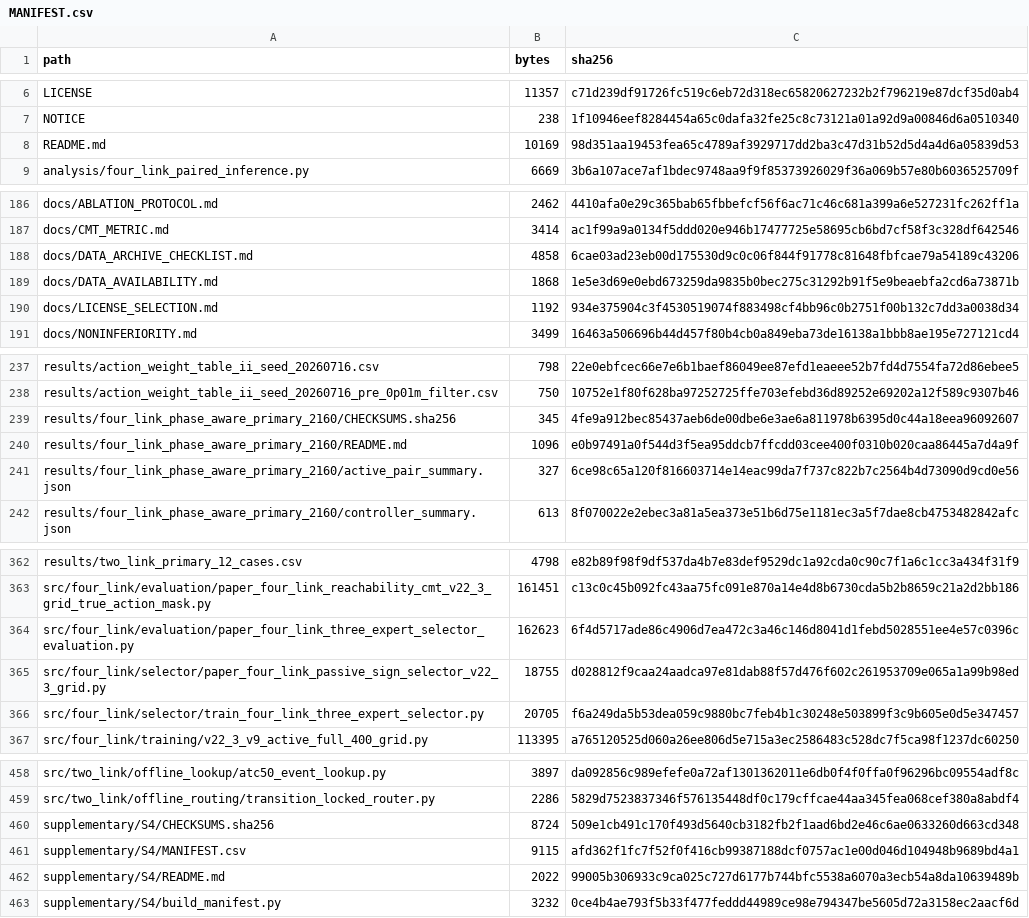
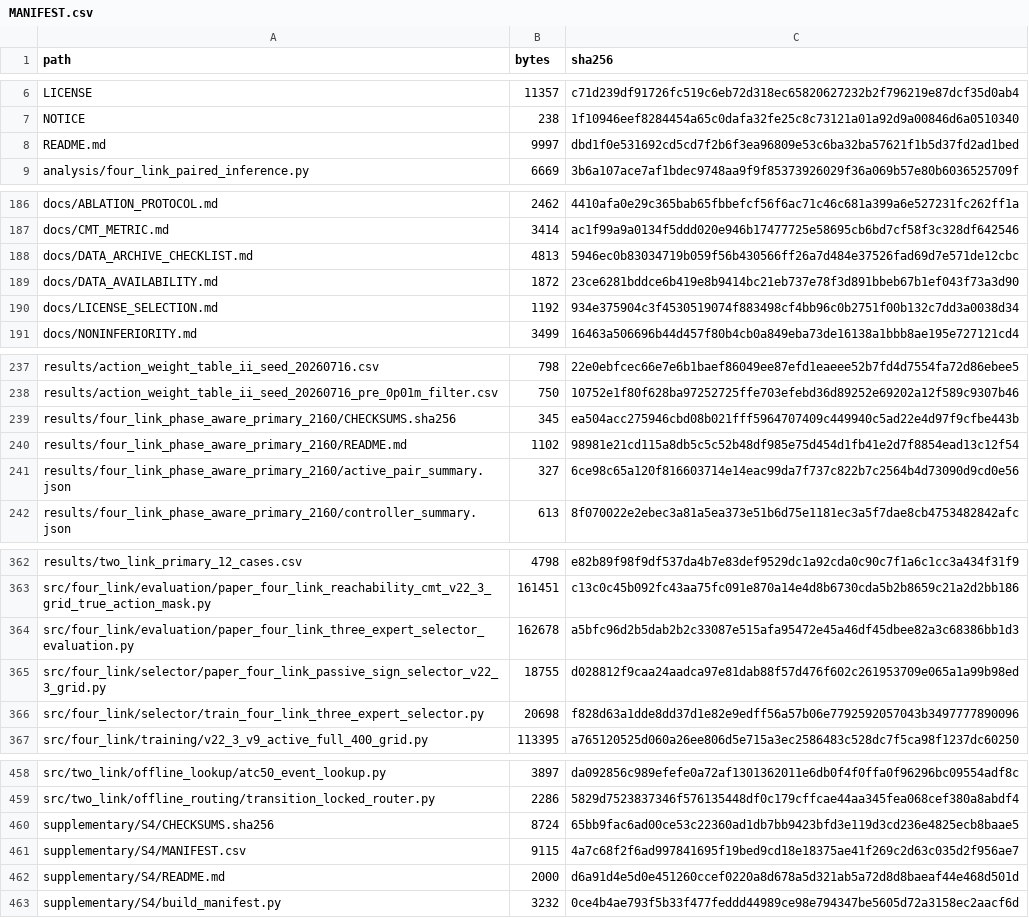
Before and after one commit to QTQT233/Sign-Constrained-Reinforcement-Learning-for-Energy-Efficient-Bipedal-Foot-Placement, a CSV file: MANIFEST.csv, drawn as a sheet; only a part is shown, gaps mark what is left out; the diff covers the shown part only.

```diff
--- a/MANIFEST.csv
+++ b/MANIFEST.csv
@@ -7,3 +7,3 @@ LICENSE,11357,c71d239df91726fc519c6eb72d318ec65820627232b2f796219e87dcf35d0ab4
 NOTICE,238,1f10946eef8284454a65c0dafa32fe25c8c73121a01a92d9a00846d6a0510340
-README.md,10169,98d351aa19453fea65c4789af3929717dd2ba3c47d31b52d5d4a4d6a05839d53
+README.md,9997,dbd1f0e531692cd5cd7f2b6f3ea96809e53c6ba32ba57621f1b5d37fd2ad1bed
 analysis/four_link_paired_inference.py,6669,3b6a107ace7af1bdec9748aa9f9f85373926029f36a069b57e80b6036525709f
@@ -187,4 +187,4 @@ docs/ABLATION_PROTOCOL.md,2462,4410afa0e29c365bab65fbbefcf56f6ac71c46c681a399a6e
 docs/CMT_METRIC.md,3414,ac1f99a9a0134f5ddd020e946b17477725e58695cb6bd7cf58f3c328df642546
-docs/DATA_ARCHIVE_CHECKLIST.md,4858,6cae03ad23eb00d175530d9c0c06f844f91778c81648fbfcae79a54189c43206
-docs/DATA_AVAILABILITY.md,1868,1e5e3d69e0ebd673259da9835b0bec275c31292b91f5e9beaebfa2cd6a73871b
+docs/DATA_ARCHIVE_CHECKLIST.md,4813,5946ec0b83034719b059f56b430566ff26a7d484e37526fad69d7e571de12cbc
+docs/DATA_AVAILABILITY.md,1872,23ce6281bddce6b419e8b9414bc21eb737e78f3d891bbeb67b1ef043f73a3d90
 docs/LICENSE_SELECTION.md,1192,934e375904c3f4530519074f883498cf4bb96c0b2751f00b132c7dd3a0038d34
@@ -238,4 +238,4 @@ results/action_weight_table_ii_seed_20260716.csv,798,22e0ebfcec66e7e6b1baef86049
 results/action_weight_table_ii_seed_20260716_pre_0p01m_filter.csv,750,10752e1f80f628ba97252725ffe703efebd36d89252e69202a12f589c9307b46
-results/four_link_phase_aware_primary_2160/CHECKSUMS.sha256,345,4fe9a912bec85437aeb6de00dbe6e3ae6a811978b6395d0c44a18eea96092607
-results/four_link_phase_aware_primary_2160/README.md,1096,e0b97491a0f544d3f5ea95ddcb7ffcdd03cee400f0310b020caa86445a7d4a9f
+results/four_link_phase_aware_primary_2160/CHECKSUMS.sha256,345,ea504acc275946cbd08b021fff5964707409c449940c5ad22e4d97f9cfbe443b
+results/four_link_phase_aware_primary_2160/README.md,1102,98981e21cd115a8db5c5c52b48df985e75d454d1fb41e2d7f8854ead13c12f54
 results/four_link_phase_aware_primary_2160/active_pair_summary.json,327,6ce98c65a120f816603714e14eac99da7f737c822b7c2564b4d73090d9cd0e56
@@ -363,5 +363,5 @@ results/two_link_primary_12_cases.csv,4798,e82b89f98f9df537da4b7e83def9529dc1a92
 src/four_link/evaluation/paper_four_link_reachability_cmt_v22_3_grid_true_action_mask.py,161451,c13c0c45b092fc43aa75fc091e870a14e4d8b6730cda5b2b8659c21a2d2bb186
-src/four_link/evaluation/paper_four_link_three_expert_selector_evaluation.py,162623,6f4d5717ade86c4906d7ea472c3a46c146d8041d1febd5028551ee4e57c0396c
+src/four_link/evaluation/paper_four_link_three_expert_selector_evaluation.py,162678,a5bfc96d2b5dab2b2c33087e515afa95472e45a46df45dbee82a3c68386bb1d3
 src/four_link/selector/paper_four_link_passive_sign_selector_v22_3_grid.py,18755,d028812f9caa24aadca97e81dab88f57d476f602c261953709e065a1a99b98ed
-src/four_link/selector/train_four_link_three_expert_selector.py,20705,f6a249da5b53dea059c9880bc7feb4b1c30248e503899f3c9b605e0d5e347457
+src/four_link/selector/train_four_link_three_expert_selector.py,20698,f828d63a1dde8dd37d1e82e9edff56a57b06e7792592057043b3497777890096
 src/four_link/training/v22_3_v9_active_full_400_grid.py,113395,a765120525d060a26ee806d5e715a3ec2586483c528dc7f5ca98f1237dc60250
@@ -459,5 +459,5 @@ src/two_link/offline_lookup/atc50_event_lookup.py,3897,da092856c989efefe0a72af13
 src/two_link/offline_routing/transition_locked_router.py,2286,5829d7523837346f576135448df0c179cffcae44aa345fea068cef380a8abdf4
-supplementary/S4/CHECKSUMS.sha256,8724,509e1cb491c170f493d5640cb3182fb2f1aad6bd2e46c6ae0633260d663cd348
-supplementary/S4/MANIFEST.csv,9115,afd362f1fc7f52f0f416cb99387188dcf0757ac1e00d046d104948b9689bd4a1
-supplementary/S4/README.md,2022,99005b306933c9ca025c727d6177b744bfc5538a6070a3ecb54a8da10639489b
+supplementary/S4/CHECKSUMS.sha256,8724,65bb9fac6ad00ce53c22360ad1db7bb9423bfd3e119d3cd236e4825ecb8baae5
+supplementary/S4/MANIFEST.csv,9115,4a7c68f2f6ad997841695f19bed9cd18e18375ae41f269c2d63c035d2f956ae7
+supplementary/S4/README.md,2000,d6a91d4e5d0e451260ccef0220a8d678a5d321ab5a72d8d8baeaf44e468d501d
 supplementary/S4/build_manifest.py,3232,0ce4b4ae793f5b33f477feddd44989ce98e794347be5605d72a3158ec2aacf6d
```
Also changed, not shown: 4 edited cells elsewhere in this file, supplementary/S4/MANIFEST.csv, 12 other files.
